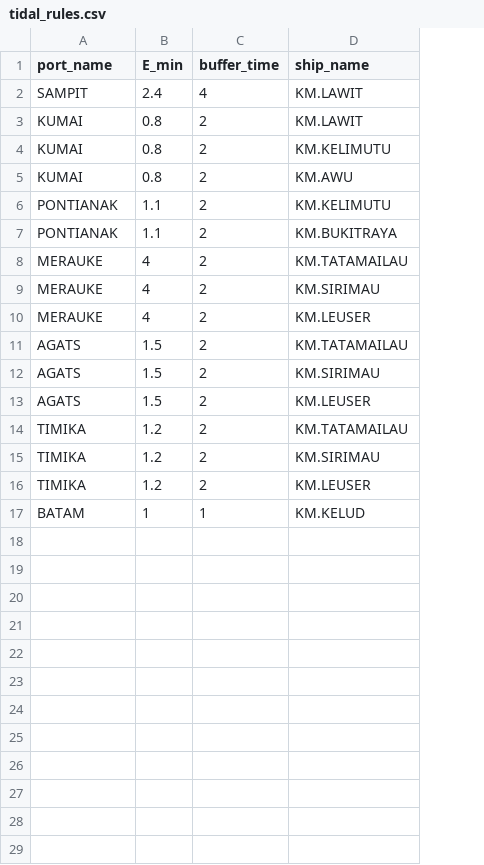
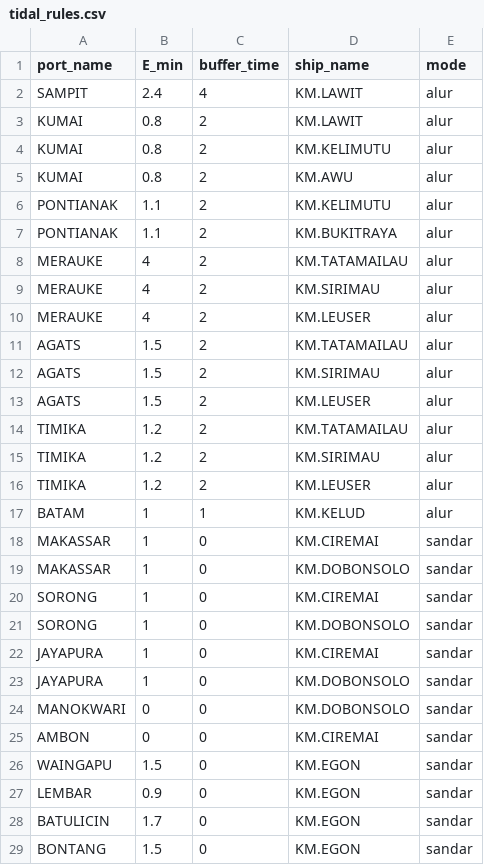
Before and after one commit to Re1jie/caoa_jssp_engine, a CSV file: data/raw/tidal_rules.csv, drawn as a sheet; the diff names each change by its address in the sheet, - before the commit and + after, or states it on an @@ line.

```diff
--- a/data/raw/tidal_rules.csv
+++ b/data/raw/tidal_rules.csv
+column E (mode), rows 2-17: all alur
+row 18: MAKASSAR | 1 | 0 | KM.CIREMAI | sandar
+row 19: MAKASSAR | 1 | 0 | KM.DOBONSOLO | sandar
+row 20: SORONG | 1 | 0 | KM.CIREMAI | sandar
+row 21: SORONG | 1 | 0 | KM.DOBONSOLO | sandar
+row 22: JAYAPURA | 1 | 0 | KM.CIREMAI | sandar
+row 23: JAYAPURA | 1 | 0 | KM.DOBONSOLO | sandar
+row 24: MANOKWARI | 0 | 0 | KM.DOBONSOLO | sandar
+row 25: AMBON | 0 | 0 | KM.CIREMAI | sandar
+row 26: WAINGAPU | 1.5 | 0 | KM.EGON | sandar
+row 27: LEMBAR | 0.9 | 0 | KM.EGON | sandar
+row 28: BATULICIN | 1.7 | 0 | KM.EGON | sandar
+row 29: BONTANG | 1.5 | 0 | KM.EGON | sandar
```
Also changed, not shown: data/processed/tidal_constraints.csv, data/result/caoa_optimized_timetable.csv, 24 other files.
